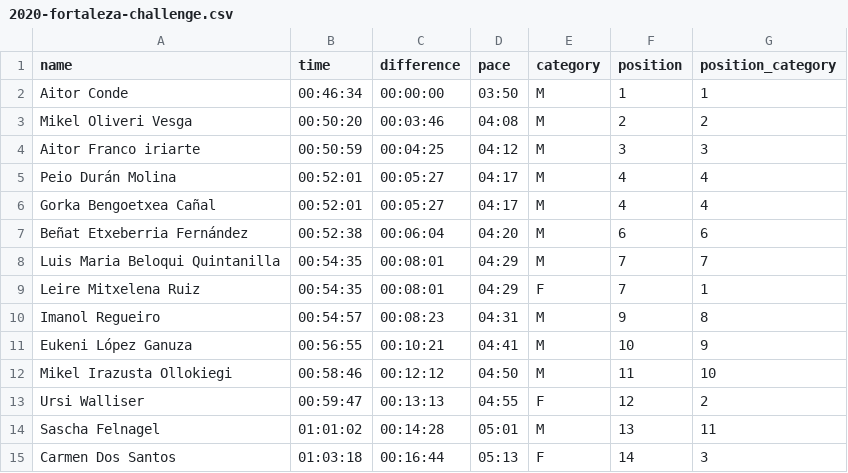
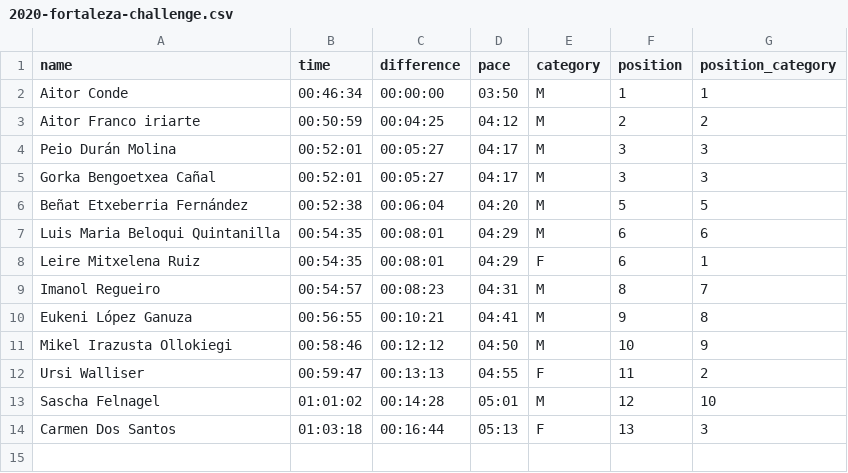
Before and after one commit to aldapan/data, a CSV file: v1/results/2020-fortaleza-challenge.csv, drawn as a sheet.

Commit message:
update v1/results/2020-fortaleza-challenge.csv

```diff
--- a/v1/results/2020-fortaleza-challenge.csv
+++ b/v1/results/2020-fortaleza-challenge.csv
@@ -2,14 +2,13 @@ name,time,difference,pace,category,position,position_category
 Aitor Conde,00:46:34,00:00:00,03:50,M,1,1
-Mikel Oliveri Vesga,00:50:20,00:03:46,04:08,M,2,2
-Aitor Franco iriarte,00:50:59,00:04:25,04:12,M,3,3
-Peio Durán Molina,00:52:01,00:05:27,04:17,M,4,4
-Gorka Bengoetxea Cañal,00:52:01,00:05:27,04:17,M,4,4
-Beñat Etxeberria Fernández,00:52:38,00:06:04,04:20,M,6,6
-Luis Maria Beloqui Quintanilla,00:54:35,00:08:01,04:29,M,7,7
-Leire Mitxelena Ruiz ,00:54:35,00:08:01,04:29,F,7,1
-Imanol  Regueiro ,00:54:57,00:08:23,04:31,M,9,8
-Eukeni López Ganuza,00:56:55,00:10:21,04:41,M,10,9
-Mikel Irazusta Ollokiegi,00:58:46,00:12:12,04:50,M,11,10
-Ursi Walliser,00:59:47,00:13:13,04:55,F,12,2
-Sascha Felnagel,01:01:02,00:14:28,05:01,M,13,11
-Carmen Dos Santos,01:03:18,00:16:44,05:13,F,14,3
+Aitor Franco iriarte,00:50:59,00:04:25,04:12,M,2,2
+Peio Durán Molina,00:52:01,00:05:27,04:17,M,3,3
+Gorka Bengoetxea Cañal,00:52:01,00:05:27,04:17,M,3,3
+Beñat Etxeberria Fernández,00:52:38,00:06:04,04:20,M,5,5
+Luis Maria Beloqui Quintanilla,00:54:35,00:08:01,04:29,M,6,6
+Leire Mitxelena Ruiz ,00:54:35,00:08:01,04:29,F,6,1
+Imanol  Regueiro ,00:54:57,00:08:23,04:31,M,8,7
+Eukeni López Ganuza,00:56:55,00:10:21,04:41,M,9,8
+Mikel Irazusta Ollokiegi,00:58:46,00:12:12,04:50,M,10,9
+Ursi Walliser,00:59:47,00:13:13,04:55,F,11,2
+Sascha Felnagel,01:01:02,00:14:28,05:01,M,12,10
+Carmen Dos Santos,01:03:18,00:16:44,05:13,F,13,3
```
